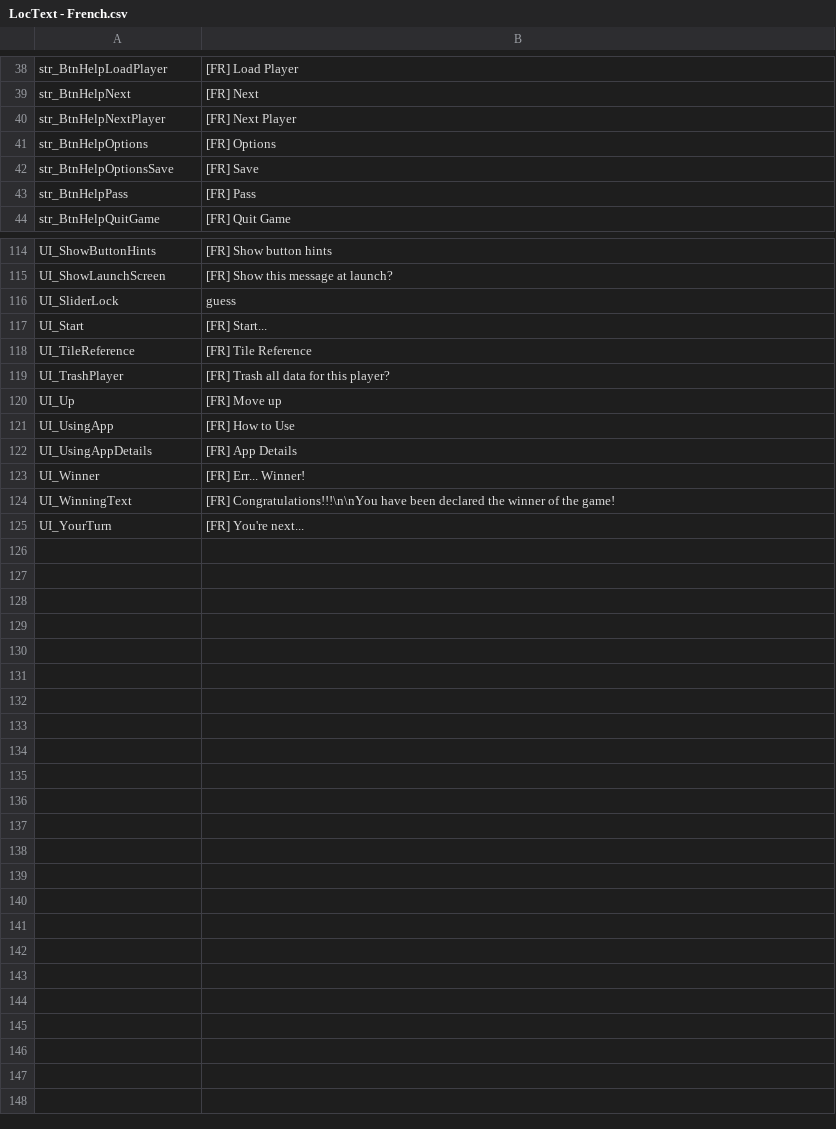
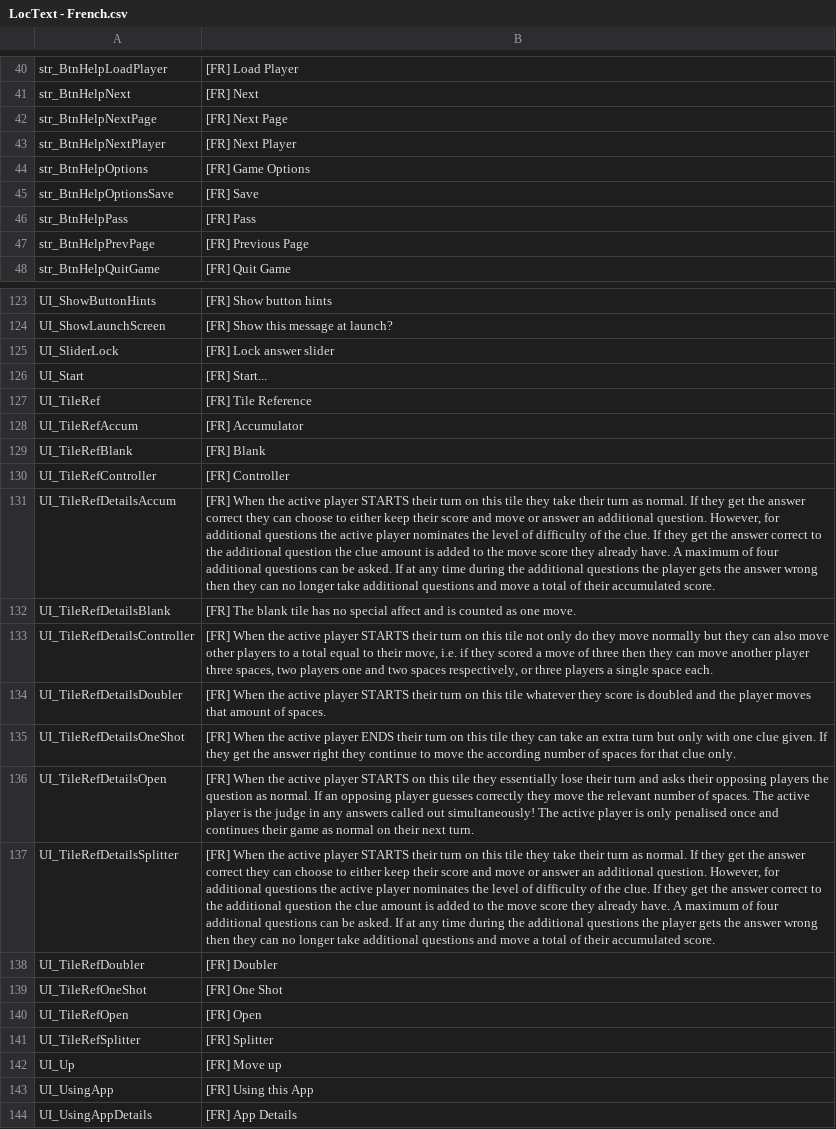
Before and after one commit to GrayMonkey/Err, a CSV file: Assets/Resources/LocText - French.csv, drawn as a sheet; only a part is shown, gaps mark what is left out; the shorter side is filled out with more unchanged rows; removed rows and columns are numbered as before the commit, all else as after; the diff covers the shown part only; the diff names each change by its address in the sheet, - before the commit and + after, or states it on an @@ line.

Commit message:
Game instructions added

```diff
--- a/Assets/Resources/LocText - French.csv
+++ b/Assets/Resources/LocText - French.csv
+row 42: str_BtnHelpNextPage | [FR] Next Page
-B44: [FR] Options
+B44: [FR] Game Options
+row 47: str_BtnHelpPrevPage | [FR] Previous Page
-B125: guess
+B125: [FR] Lock answer slider
-A127: UI_TileReference
+A127: UI_TileRef
-row 119: UI_TrashPlayer | [FR] Trash all data for this player?
+row 128: UI_TileRefAccum | [FR] Accumulator
+row 129: UI_TileRefBlank | [FR] Blank
+row 130: UI_TileRefController | [FR] Controller
+row 131: UI_TileRefDetailsAccum | [FR] When the active player STARTS their turn on this tile they take their turn as normal. If they get the answer correct they can choose to either keep their score and move or answer an additional question. However, for additional questions the active player nominates the level of difficulty of the clue. If they get the answer correct to the additional question the clue amount is added to the move score they already have. A maximum of four additional questions can be asked. If at any time during the additional questions the player gets the answer wrong then they can no longer take additional questions and move a total of their accumulated score.
+row 132: UI_TileRefDetailsBlank | [FR] The blank tile has no special affect and is counted as one move.
+row 133: UI_TileRefDetailsController | [FR] When the active player STARTS their turn on this tile not only do they move normally but they can also move other players to a total equal to their move, i.e. if they scored a move of three then they can move another player three spaces, two players one and two spaces respectively, or three players a single space each.
+row 134: UI_TileRefDetailsDoubler | [FR] When the active player STARTS their turn on this tile whatever they score is doubled and the player moves that amount of spaces.
+row 135: UI_TileRefDetailsOneShot | [FR] When the active player ENDS their turn on this tile they can take an extra turn but only with one clue given. If they get the answer right they continue to move the according number of spaces for that clue only.
+row 136: UI_TileRefDetailsOpen | [FR] When the active player STARTS on this tile they essentially lose their turn and asks their opposing players the question as normal. If an opposing player guesses correctly they move the relevant number of spaces. The active player is the judge in any answers called out simultaneously! The active player is only penalised once and continues their game as normal on their next turn.
+row 137: UI_TileRefDetailsSplitter | [FR] When the active player STARTS their turn on this tile they take their turn as normal. If they get the answer correct they can choose to either keep their score and move or answer an additional question. However, for additional questions the active player nominates the level of difficulty of the clue. If they get the answer correct to the additional question the clue amount is added to the move score they already have. A maximum of four additional questions can be asked. If at any time during the additional questions the player gets the answer wrong then they can no longer take additional questions and move a total of their accumulated score.
+row 138: UI_TileRefDoubler | [FR] Doubler
+row 139: UI_TileRefOneShot | [FR] One Shot
+row 140: UI_TileRefOpen | [FR] Open
+row 141: UI_TileRefSplitter | [FR] Splitter
-B143: [FR] How to Use
+B143: [FR] Using this App
```
Also changed, not shown: 11 added rows, 4 removed rows and 4 edited cells elsewhere in this file, Assets/Resources/LocText - English.csv, Assets/Resources/LocText - German.csv, 24 other files.
